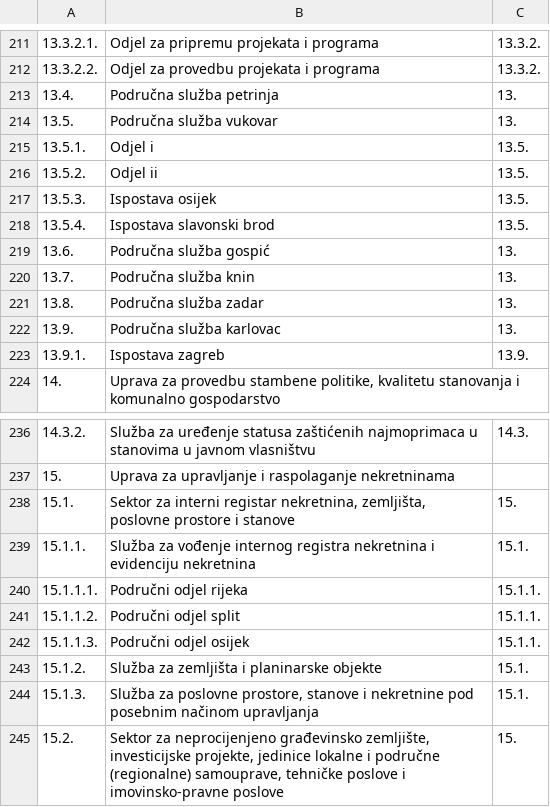
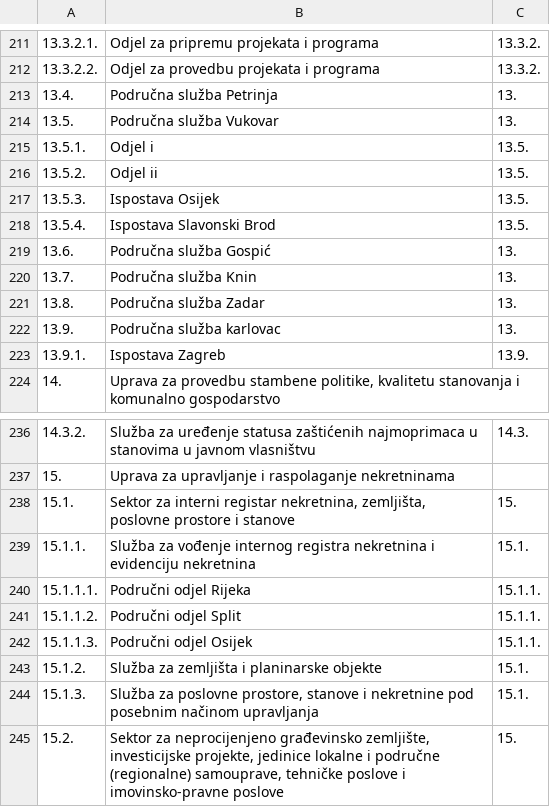
Before and after one commit to MinPGI/Sifrarnici, a CSV file: UJ-sifrarnik.csv, drawn as a sheet; only a part is shown, gaps mark what is left out.

Commit message:
Ispravak - mala slova u imenima gradova u ispostavama

```diff
--- a/UJ-sifrarnik.csv
+++ b/UJ-sifrarnik.csv
@@ -212,13 +212,13 @@
 13.3.2.2.	Odjel za provedbu projekata i programa	13.3.2.
-13.4.	Područna služba petrinja	13.
-13.5.	Područna služba vukovar	13.
+13.4.	Područna služba Petrinja	13.
+13.5.	Područna služba Vukovar	13.
 13.5.1.	Odjel i	13.5.
 13.5.2.	Odjel ii	13.5.
-13.5.3.	Ispostava osijek	13.5.
-13.5.4.	Ispostava slavonski brod	13.5.
-13.6.	Područna služba gospić	13.
-13.7.	Područna služba knin	13.
-13.8.	Područna služba zadar	13.
+13.5.3.	Ispostava Osijek	13.5.
+13.5.4.	Ispostava Slavonski Brod	13.5.
+13.6.	Područna služba Gospić	13.
+13.7.	Područna služba Knin	13.
+13.8.	Područna služba Zadar	13.
 13.9.	Područna služba karlovac	13.
-13.9.1.	Ispostava zagreb	13.9.
+13.9.1.	Ispostava Zagreb	13.9.
 14.	Uprava za provedbu stambene politike, kvalitetu stanovanja i komunalno gospodarstvo	
@@ -239,5 +239,5 @@
 15.1.1.	Služba za vođenje internog registra nekretnina i evidenciju nekretnina	15.1.
-15.1.1.1.	Područni odjel rijeka	15.1.1.
-15.1.1.2.	Područni odjel split	15.1.1.
-15.1.1.3.	Područni odjel osijek	15.1.1.
+15.1.1.1.	Područni odjel Rijeka	15.1.1.
+15.1.1.2.	Područni odjel Split	15.1.1.
+15.1.1.3.	Područni odjel Osijek	15.1.1.
 15.1.2.	Služba za zemljišta i planinarske objekte	15.1.
```
